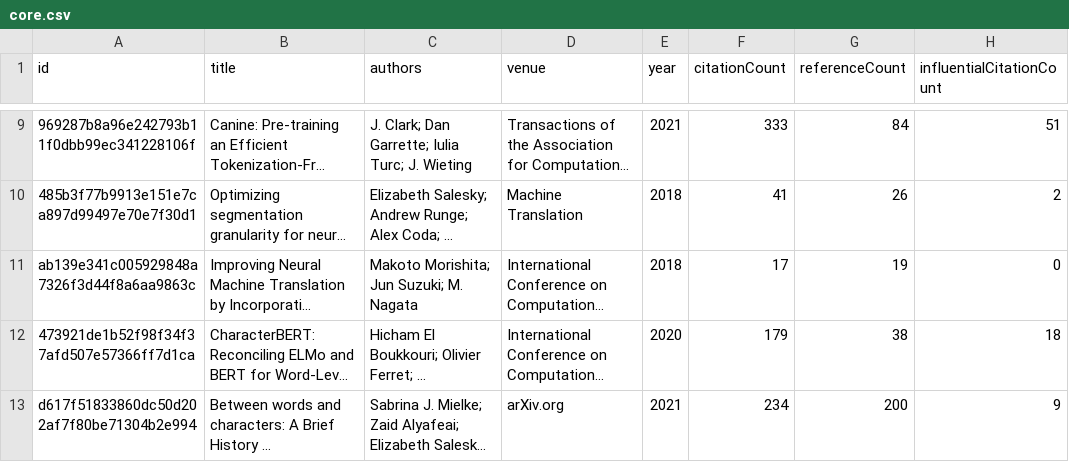
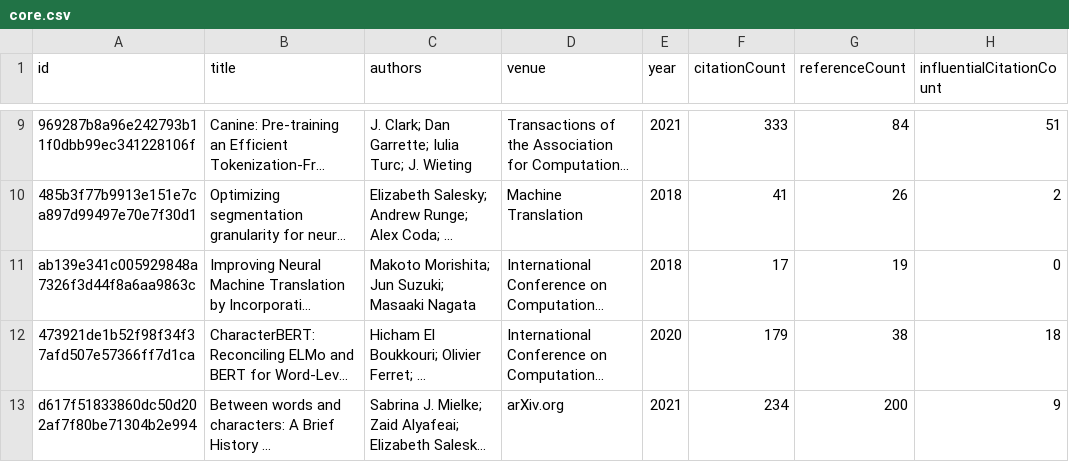
Before and after one commit to avijit-thawani/tokenization-in-nlp, a CSV file: data/core.csv, drawn as a sheet; only a part is shown, gaps mark what is left out; long unchanged cells end in …; the diff covers the shown part only; the diff names each change by its address in the sheet, - before the commit and + after, or states it on an @@ line.

```diff
--- a/data/core.csv
+++ b/data/core.csv
-C11 (authors): Makoto Morishita; Jun Suzuki; M. Nagata
+C11 (authors): Makoto Morishita; Jun Suzuki; Masaaki Nagata
```
Also changed, not shown: 2 edited cells elsewhere in this file, 11 other files.
